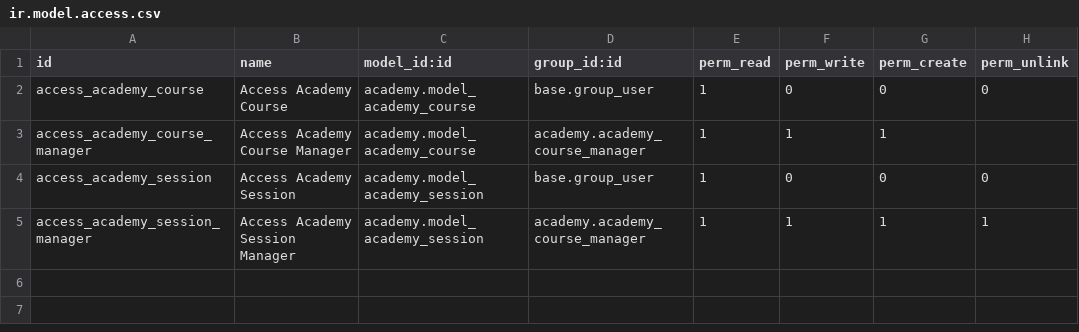
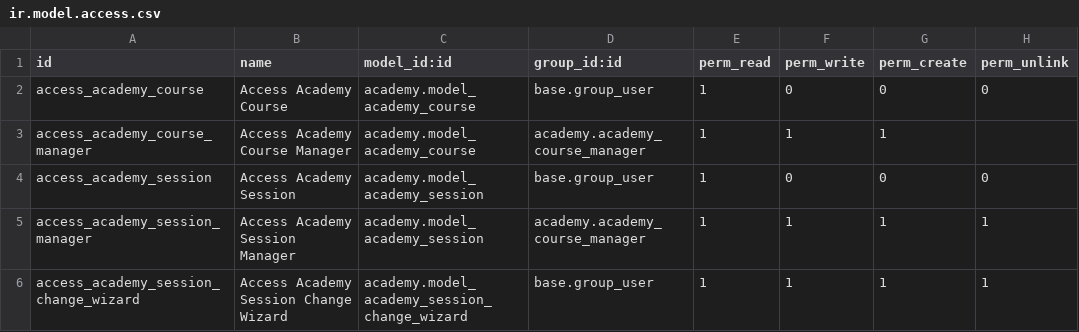
Before and after one commit to luka444/tutorials, a CSV file: academy/security/ir.model.access.csv, drawn as a sheet.

```diff
--- a/academy/security/ir.model.access.csv
+++ b/academy/security/ir.model.access.csv
@@ -5 +5,2 @@ access_academy_session,Access Academy Session,academy.model_academy_session,base
 access_academy_session_manager,Access Academy Session Manager,academy.model_academy_session,academy.academy_course_manager,1,1,1,1
+access_academy_session_change_wizard,Access Academy Session Change Wizard,academy.model_academy_session_change_wizard,base.group_user,1,1,1,1
```
Also changed, not shown: 7 other files.
